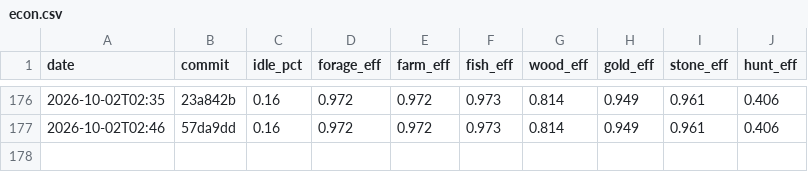
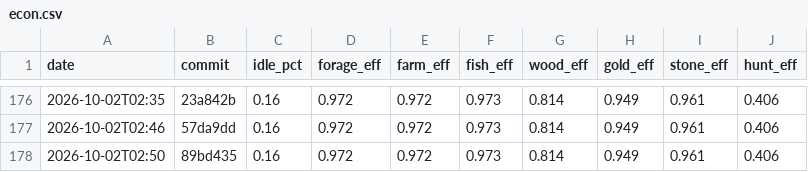
Before and after one commit to DigiMonk73/Empires, a CSV file: docs/metrics/econ.csv, drawn as a sheet; only a part is shown, gaps mark what is left out; the diff names each change by its address in the sheet, - before the commit and + after, or states it on an @@ line.

```diff
--- a/docs/metrics/econ.csv
+++ b/docs/metrics/econ.csv
+row 178: 2026-10-02T02:50 | 89bd435 | 0.16 | 0.972 | 0.972 | 0.973 | 0.814 | 0.949 | 0.961 | 0.406
```
Also changed, not shown: docs/metrics/ai.csv, docs/metrics/battle.csv, 8 other files.
